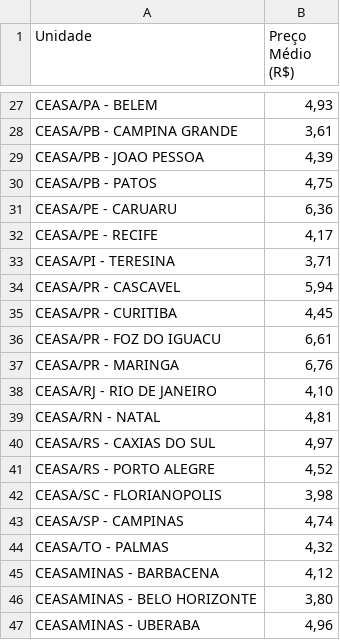
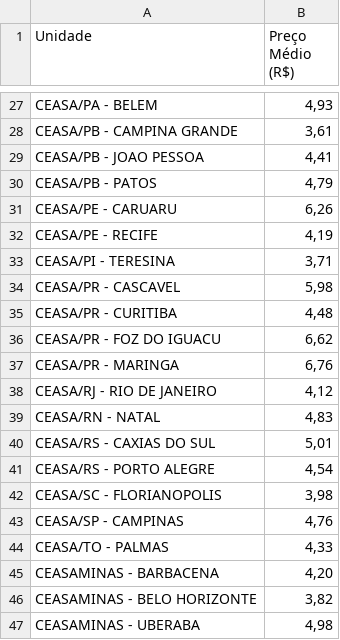
Before and after one commit to pedrotzcm/Extracao_de_dados_SEADE, a CSV file: data/raw/conab_scraping.csv, drawn as a sheet; only a part is shown, gaps mark what is left out; the diff covers the shown part only.

```diff
--- a/data/raw/conab_scraping.csv
+++ b/data/raw/conab_scraping.csv
@@ -28,20 +28,20 @@ CEASA/PA - BELEM,"4,93"
 CEASA/PB - CAMPINA GRANDE,"3,61"
-CEASA/PB - JOAO PESSOA,"4,39"
-CEASA/PB - PATOS,"4,75"
-CEASA/PE - CARUARU,"6,36"
-CEASA/PE - RECIFE,"4,17"
+CEASA/PB - JOAO PESSOA,"4,41"
+CEASA/PB - PATOS,"4,79"
+CEASA/PE - CARUARU,"6,26"
+CEASA/PE - RECIFE,"4,19"
 CEASA/PI  - TERESINA,"3,71"
-CEASA/PR - CASCAVEL,"5,94"
-CEASA/PR - CURITIBA,"4,45"
-CEASA/PR - FOZ DO IGUACU,"6,61"
+CEASA/PR - CASCAVEL,"5,98"
+CEASA/PR - CURITIBA,"4,48"
+CEASA/PR - FOZ DO IGUACU,"6,62"
 CEASA/PR - MARINGA,"6,76"
-CEASA/RJ - RIO DE JANEIRO,"4,10"
-CEASA/RN - NATAL,"4,81"
-CEASA/RS - CAXIAS DO SUL,"4,97"
-CEASA/RS - PORTO ALEGRE,"4,52"
+CEASA/RJ - RIO DE JANEIRO,"4,12"
+CEASA/RN - NATAL,"4,83"
+CEASA/RS - CAXIAS DO SUL,"5,01"
+CEASA/RS - PORTO ALEGRE,"4,54"
 CEASA/SC - FLORIANOPOLIS,"3,98"
-CEASA/SP - CAMPINAS,"4,74"
-CEASA/TO - PALMAS,"4,32"
-CEASAMINAS - BARBACENA,"4,12"
-CEASAMINAS - BELO HORIZONTE,"3,80"
-CEASAMINAS - UBERABA,"4,96"
+CEASA/SP - CAMPINAS,"4,76"
+CEASA/TO - PALMAS,"4,33"
+CEASAMINAS - BARBACENA,"4,20"
+CEASAMINAS - BELO HORIZONTE,"3,82"
+CEASAMINAS - UBERABA,"4,98"
```
Also changed, not shown: 19 edited cells elsewhere in this file, data/raw/ibge_custo_m2.csv, data/raw/ibge_servicos.csv, 12 other files.
